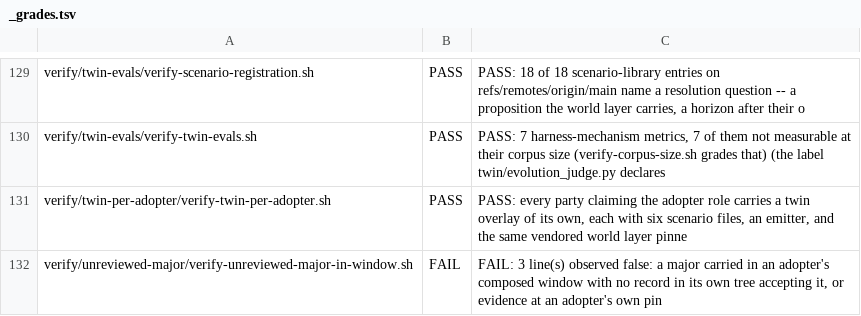
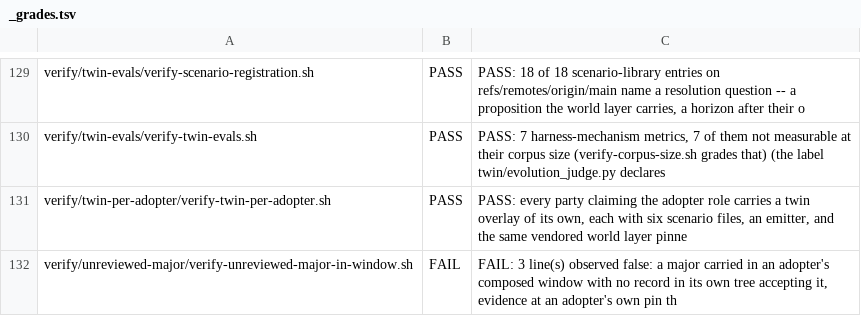
Before and after one commit to policy-as-versioned-flux/policy-as-versioned-flux, a TSV file: talk/captures/_grades.tsv, drawn as a sheet; only a part is shown, gaps mark what is left out; the diff covers the shown part only.

```diff
--- a/talk/captures/_grades.tsv
+++ b/talk/captures/_grades.tsv
@@ -131,2 +131,2 @@ verify/twin-evals/verify-twin-evals.sh	PASS	PASS: 7 harness-mechanism metrics, 7
 verify/twin-per-adopter/verify-twin-per-adopter.sh	PASS	PASS: every party claiming the adopter role carries a twin overlay of its own, each with six scenario files, an emitter, and the same vendored world layer pinne
-verify/unreviewed-major/verify-unreviewed-major-in-window.sh	FAIL	FAIL: 3 line(s) observed false: a major carried in an adopter's composed window with no record in its own tree accepting it, or evidence at an adopter's own pin
+verify/unreviewed-major/verify-unreviewed-major-in-window.sh	FAIL	FAIL: 3 line(s) observed false: a major carried in an adopter's composed window with no record in its own tree accepting it, evidence at an adopter's own pin th
```
Also changed, not shown: 12 edited cells elsewhere in this file, 33 other files.
